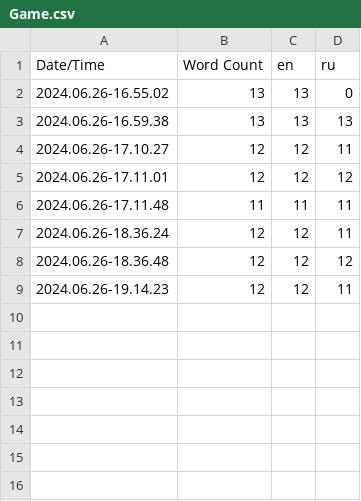
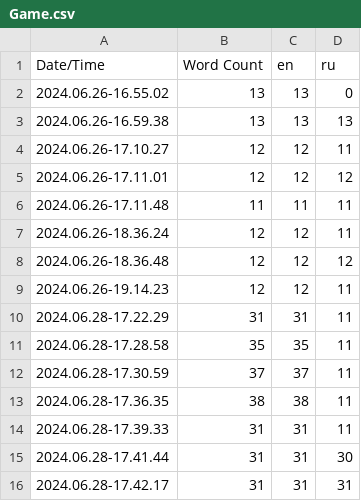
Before and after one commit to Atennop1/UnrealLearning, a CSV file: Content/Localization/Game/Game.csv, drawn as a sheet; the diff names each change by its address in the sheet, - before the commit and + after, or states it on an @@ line.

```diff
--- a/Content/Localization/Game/Game.csv
+++ b/Content/Localization/Game/Game.csv
+row 10: 2024.06.28-17.22.29 | 31 | 31 | 11
+row 11: 2024.06.28-17.28.58 | 35 | 35 | 11
+row 12: 2024.06.28-17.30.59 | 37 | 37 | 11
+row 13: 2024.06.28-17.36.35 | 38 | 38 | 11
+row 14: 2024.06.28-17.39.33 | 31 | 31 | 11
+row 15: 2024.06.28-17.41.44 | 31 | 31 | 30
+row 16: 2024.06.28-17.42.17 | 31 | 31 | 31
```
Also changed, not shown: 43 other files.
